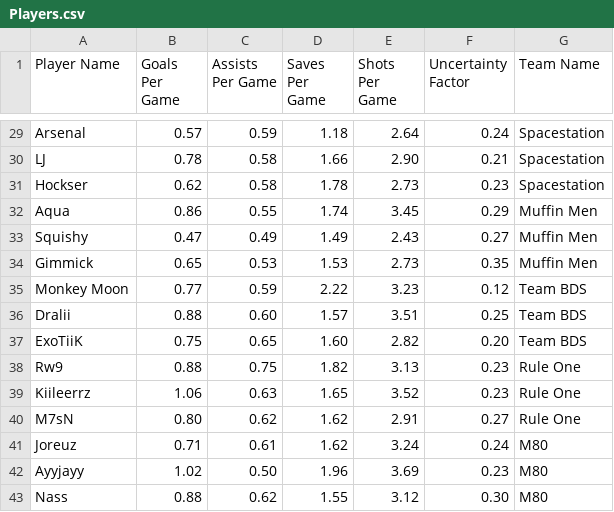
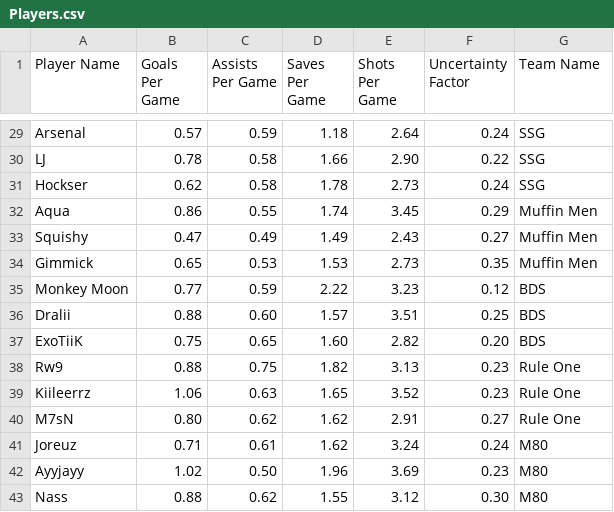
Before and after one commit to MaximKleyer/RLCS-Simulation, a CSV file: Players.csv, drawn as a sheet; only a part is shown, gaps mark what is left out; the diff covers the shown part only; the diff names each change by its address in the sheet, - before the commit and + after, or states it on an @@ line.

```diff
--- a/Players.csv
+++ b/Players.csv
-G29:G31 (Team Name): Spacestation
+G29:G31 (Team Name): SSG
-F30 (Uncertainty Factor): 0.21
+F30 (Uncertainty Factor): 0.22
-F31 (Uncertainty Factor): 0.23
+F31 (Uncertainty Factor): 0.24
-G35:G37 (Team Name): Team BDS
+G35:G37 (Team Name): BDS
```
Also changed, not shown: 2 added rows, 2 removed rows and 40 edited cells elsewhere in this file, 1 other file.
